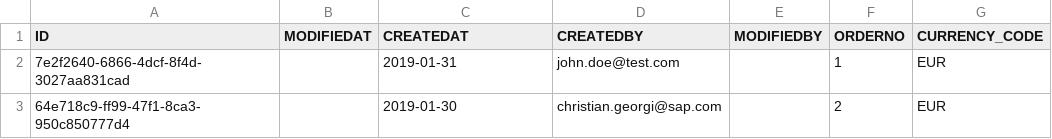
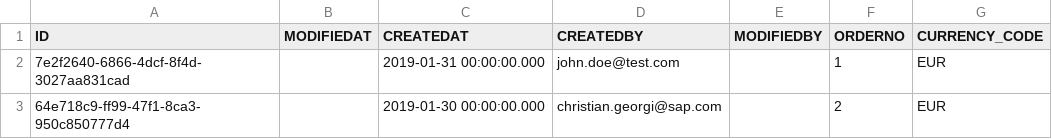
Before and after one commit to chgeo/bookshop-java, a CSV file: db/csv/my.bookshop-Orders.csv, drawn as a sheet.

```diff
--- a/db/csv/my.bookshop-Orders.csv
+++ b/db/csv/my.bookshop-Orders.csv
@@ -1,3 +1,3 @@
 ID;MODIFIEDAT;CREATEDAT;CREATEDBY;MODIFIEDBY;ORDERNO;CURRENCY_CODE
-7e2f2640-6866-4dcf-8f4d-3027aa831cad;;2019-01-31;john.doe@test.com;;1;EUR
-64e718c9-ff99-47f1-8ca3-950c850777d4;;2019-01-30;christian.georgi@sap.com;;2;EUR
+7e2f2640-6866-4dcf-8f4d-3027aa831cad;;2019-01-31 00:00:00.000;john.doe@test.com;;1;EUR
+64e718c9-ff99-47f1-8ca3-950c850777d4;;2019-01-30 00:00:00.000;christian.georgi@sap.com;;2;EUR
```
Also changed, not shown: db/csv/my.bookshop-Authors.csv, db/csv/my.bookshop-Books.csv, 13 other files.
